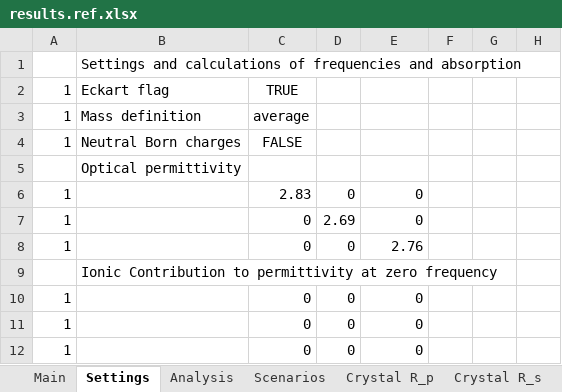
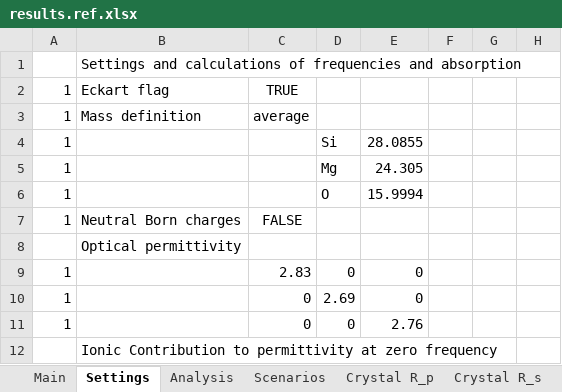
Before and after one commit to JohnKendrick/PDielec, an Excel workbook: Examples/Experiment/Forsterite/results.ref.xlsx, sheet Settings, drawn as a sheet; only a part is shown; the shorter side is filled out with more unchanged rows; values as stored, in another font and other column widths than the file's, no borders; the diff names each change by its address in the sheet, - before the commit and + after, or states it on an @@ line.

Commit message:
New set of reference results.  These have additional information in the settings tab

```diff
--- a/Examples/Experiment/Forsterite/results.ref.xlsx (sheet Settings)
+++ b/Examples/Experiment/Forsterite/results.ref.xlsx (sheet Settings)
+row 4: 1 |  |  | Si | 28.0855
+row 5: 1 |  |  | Mg | 24.305
+row 6: 1 |  |  | O | 15.9994
```
Also changed, not shown: sheet Main, Examples/AbInit/BaTiO3/results.ref.xlsx, Examples/Castep/Isoleucine/results.ref.xlsx, 40 other files.
